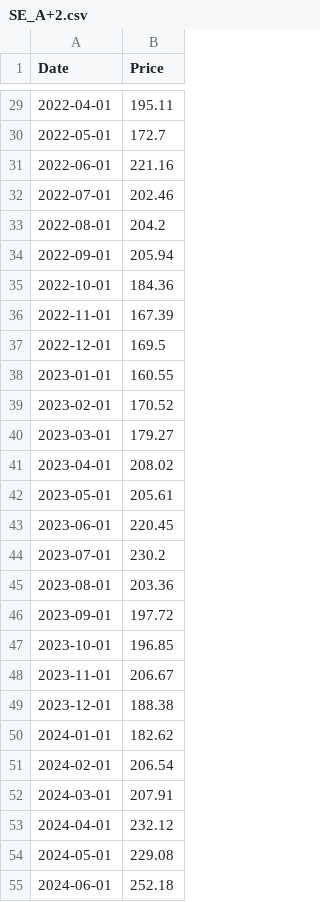
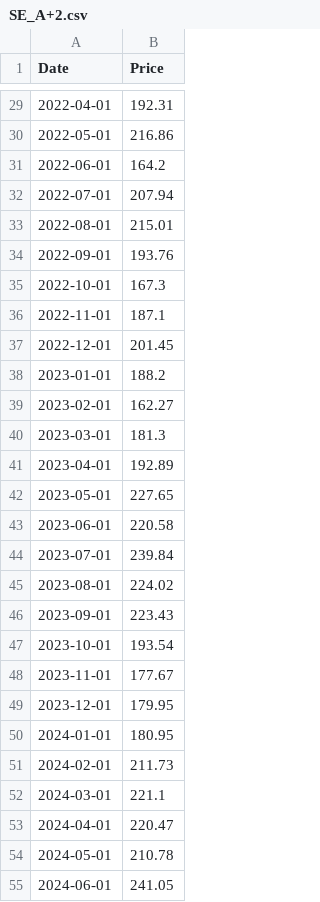
Before and after one commit to FerNegreiro/desafio_energia, a CSV file: data/prices/SE_A+2.csv, drawn as a sheet; only a part is shown, gaps mark what is left out; the diff covers the shown part only.

```diff
--- a/data/prices/SE_A+2.csv
+++ b/data/prices/SE_A+2.csv
@@ -29,27 +29,27 @@ Date,Price
-2022-04-01,195.11
-2022-05-01,172.7
-2022-06-01,221.16
-2022-07-01,202.46
-2022-08-01,204.2
-2022-09-01,205.94
-2022-10-01,184.36
-2022-11-01,167.39
-2022-12-01,169.5
-2023-01-01,160.55
-2023-02-01,170.52
-2023-03-01,179.27
-2023-04-01,208.02
-2023-05-01,205.61
-2023-06-01,220.45
-2023-07-01,230.2
-2023-08-01,203.36
-2023-09-01,197.72
-2023-10-01,196.85
-2023-11-01,206.67
-2023-12-01,188.38
-2024-01-01,182.62
-2024-02-01,206.54
-2024-03-01,207.91
-2024-04-01,232.12
-2024-05-01,229.08
-2024-06-01,252.18
+2022-04-01,192.31
+2022-05-01,216.86
+2022-06-01,164.2
+2022-07-01,207.94
+2022-08-01,215.01
+2022-09-01,193.76
+2022-10-01,167.3
+2022-11-01,187.1
+2022-12-01,201.45
+2023-01-01,188.2
+2023-02-01,162.27
+2023-03-01,181.3
+2023-04-01,192.89
+2023-05-01,227.65
+2023-06-01,220.58
+2023-07-01,239.84
+2023-08-01,224.02
+2023-09-01,223.43
+2023-10-01,193.54
+2023-11-01,177.67
+2023-12-01,179.95
+2024-01-01,180.95
+2024-02-01,211.73
+2024-03-01,221.1
+2024-04-01,220.47
+2024-05-01,210.78
+2024-06-01,241.05
```
Also changed, not shown: 42 edited cells elsewhere in this file, data/newave/cmarg.csv, 1 other file.
